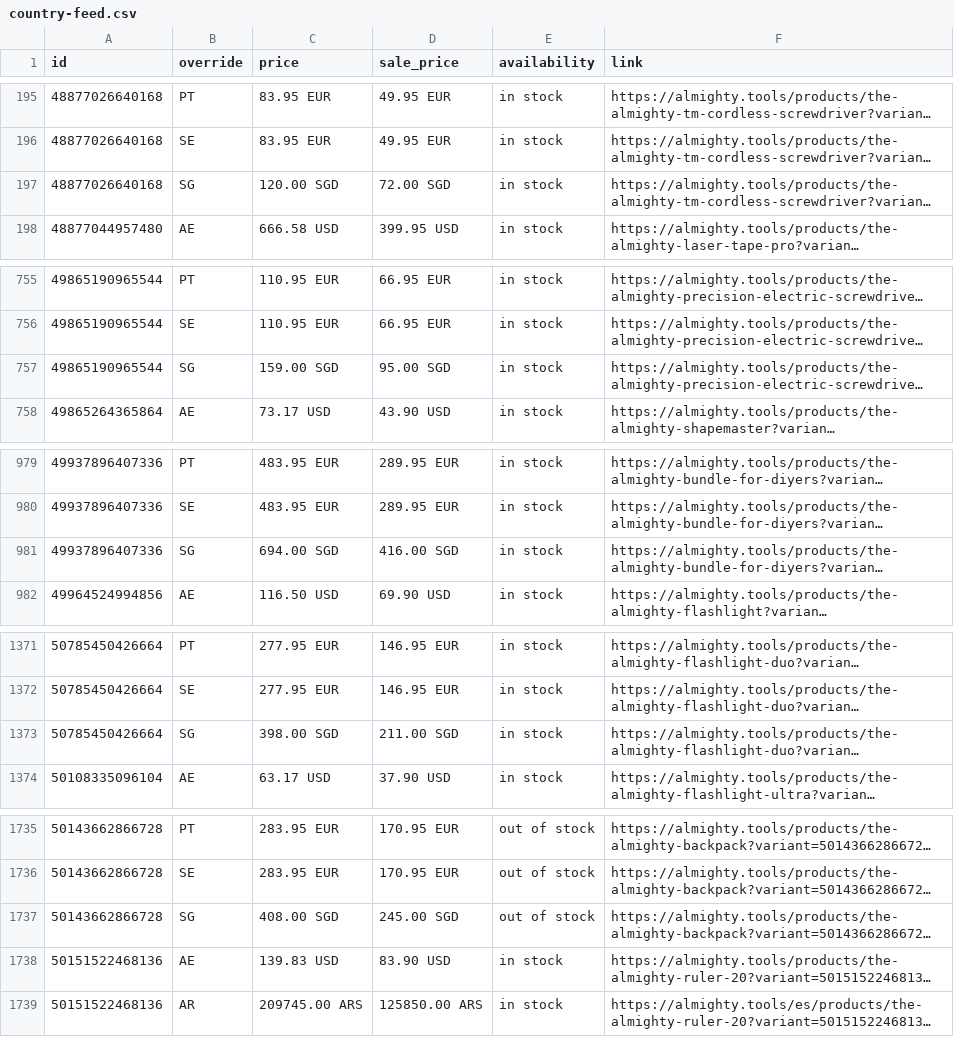
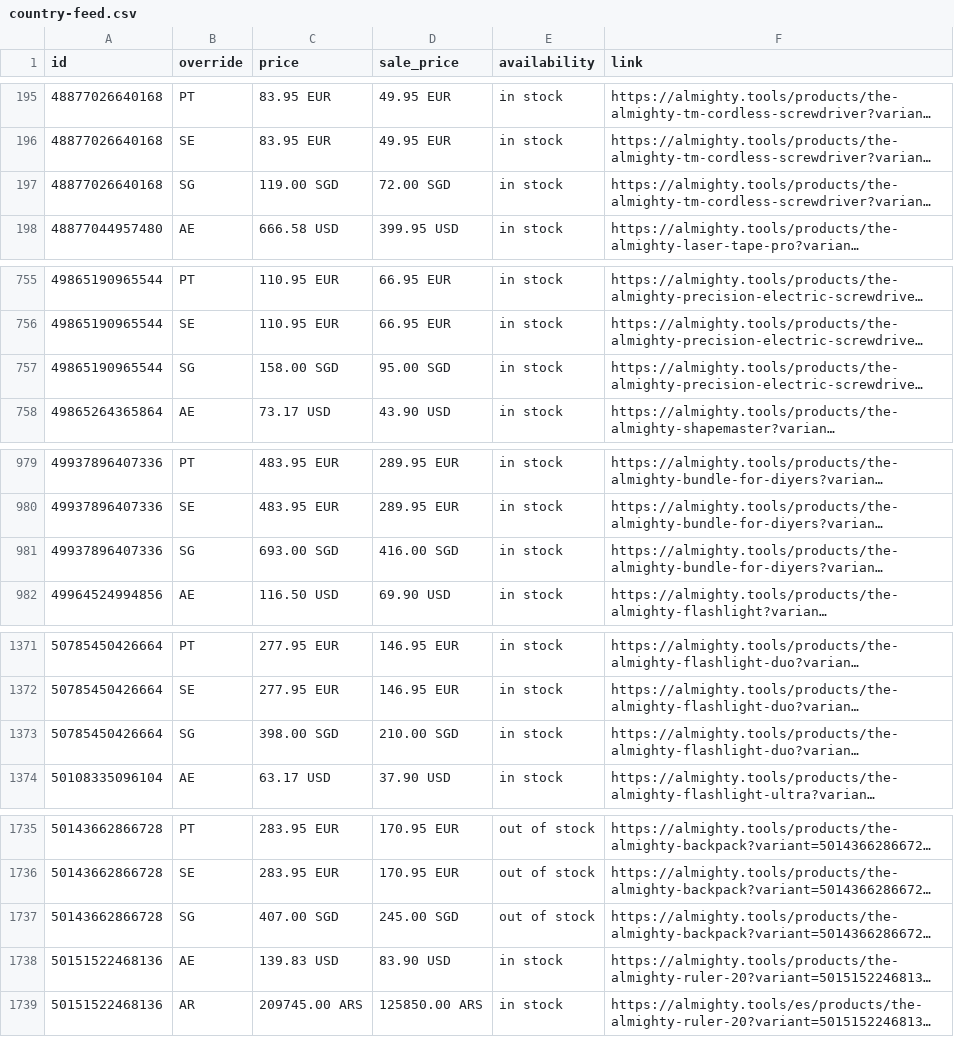
Before and after one commit to AlmightyTools/Meta-Catalog, a CSV file: country-feed.csv, drawn as a sheet; only a part is shown, gaps mark what is left out; long unchanged cells end in …; the diff covers the shown part only; the diff names each change by its address in the sheet, - before the commit and + after, or states it on an @@ line.

Commit message:
Update country feed - 2026-10-10T03:30:49.458-04:00

```diff
--- a/country-feed.csv
+++ b/country-feed.csv
-C197 (price): 120.00 SGD
+C197 (price): 119.00 SGD
-C757 (price): 159.00 SGD
+C757 (price): 158.00 SGD
-C981 (price): 694.00 SGD
+C981 (price): 693.00 SGD
-D1373 (sale_price): 211.00 SGD
+D1373 (sale_price): 210.00 SGD
-C1737 (price): 408.00 SGD
+C1737 (price): 407.00 SGD
```
Also changed, not shown: 10 edited cells elsewhere in this file.
